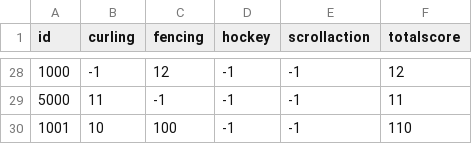
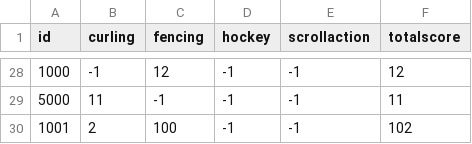
Before and after one commit to WatanabeMasaaki/2024kosensai_rank_board, a CSV file: data/scores.csv, drawn as a sheet; only a part is shown, gaps mark what is left out.

```diff
--- a/data/scores.csv
+++ b/data/scores.csv
@@ -29,2 +29,2 @@ id,curling,fencing,hockey,scrollaction,totalscore
 5000,11,-1,-1,-1,11
-1001,10,100,-1,-1,110
+1001,2,100,-1,-1,102
```
Also changed, not shown: data/editLog.csv, 1 other file.
